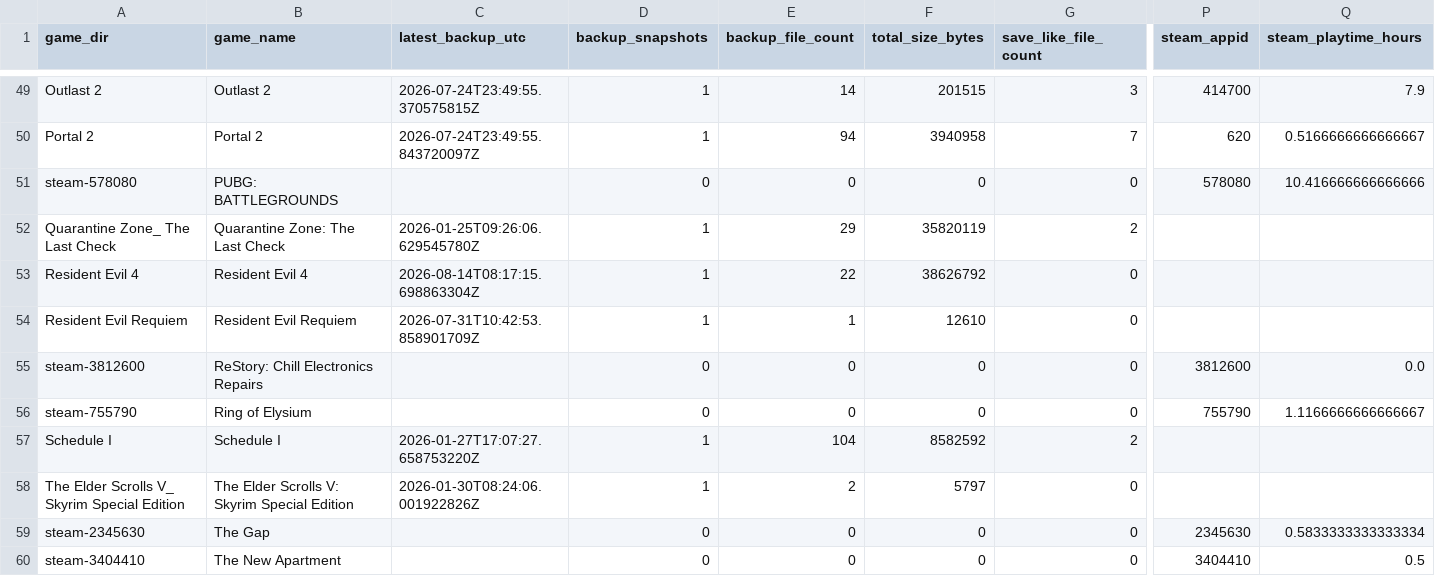
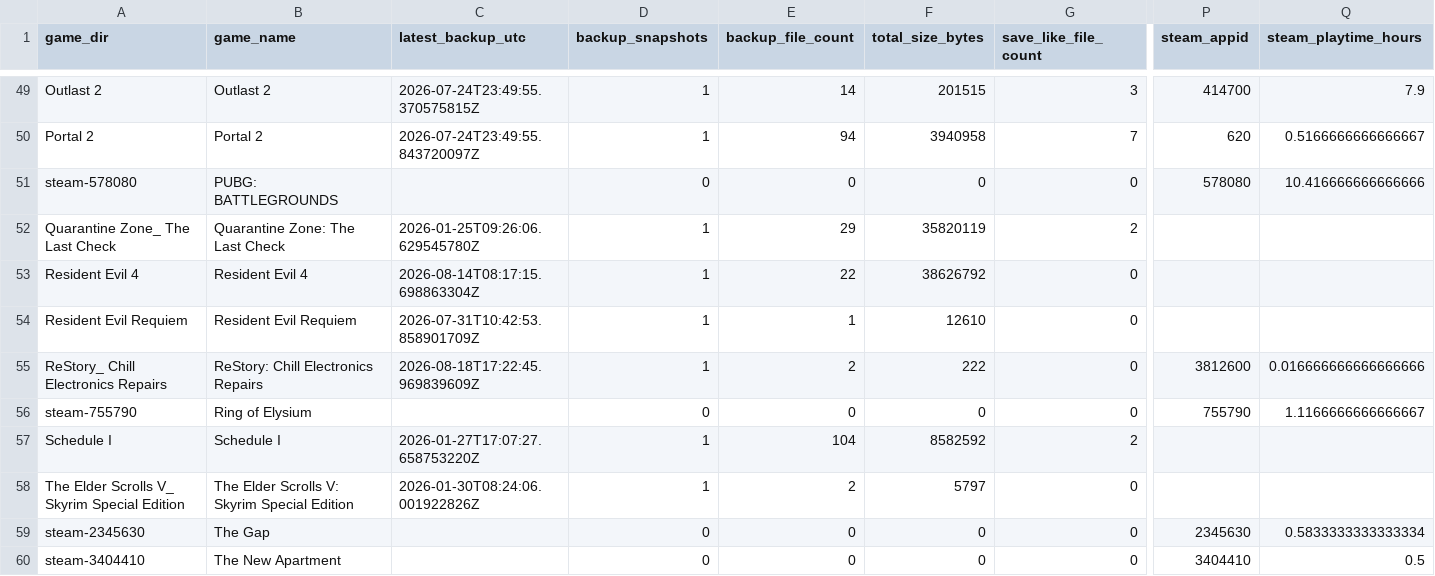
Before and after one commit to x3ero0/ludusavi-stats-public, a CSV file: ludusavi_game_data.csv, drawn as a sheet; only a part is shown, gaps mark what is left out; removed rows and columns are numbered as before the commit, all else as after; rows hold the shown columns only; the diff names each change by its address in the sheet, - before the commit and + after, or states it on an @@ line.

```diff
--- a/ludusavi_game_data.csv
+++ b/ludusavi_game_data.csv
-row 55: steam-3812600 | ReStory: Chill Electronics Repairs |  | 0 | 0 | 0 | 0 | 3812600 | 0.0
+row 55: ReStory_ Chill Electronics Repairs | ReStory: Chill Electronics Repairs | 2026-08-18T17:22:45.969839609Z | 1 | 2 | 222 | 0 | 3812600 | 0.016666666666666666
```
